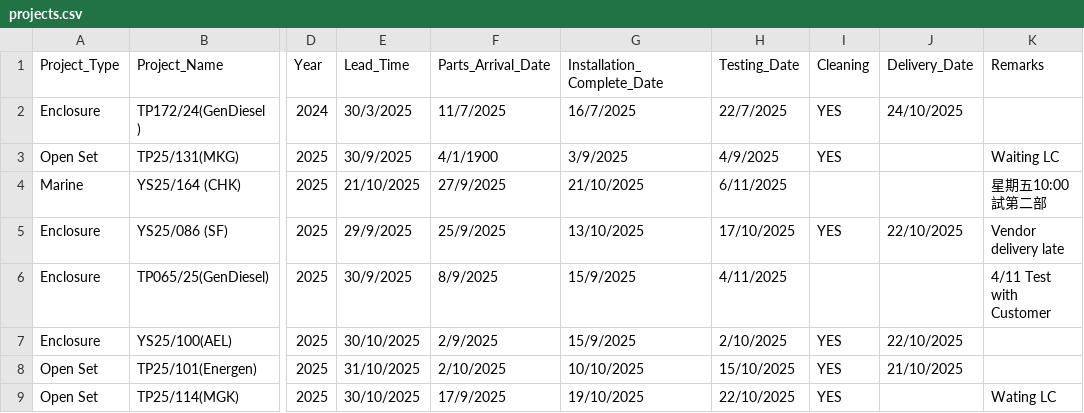
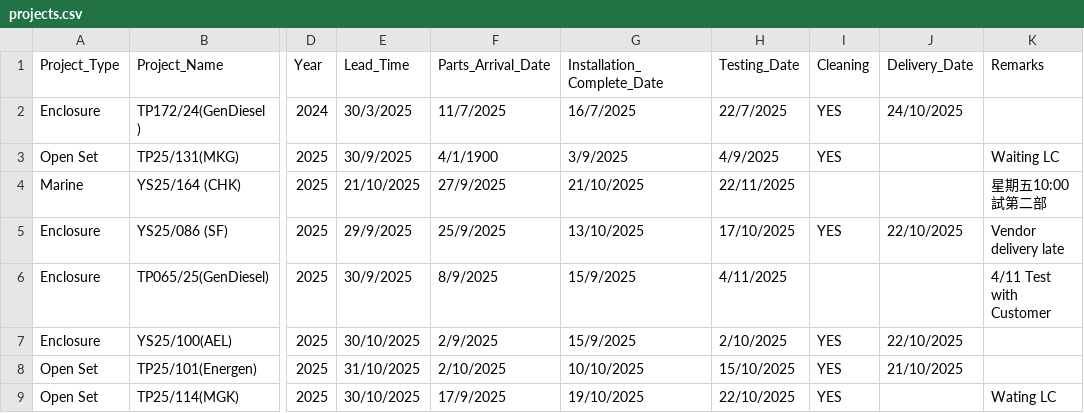
Before and after one commit to goldenfootballboy-create/yip-shing-dashboard, a CSV file: projects.csv, drawn as a sheet; only a part is shown, gaps mark what is left out; the diff names each change by its address in the sheet, - before the commit and + after, or states it on an @@ line.

Commit message:
Update projects.csv

```diff
--- a/projects.csv
+++ b/projects.csv
-H4 (Testing_Date): 6/11/2025
+H4 (Testing_Date): 22/11/2025
```
